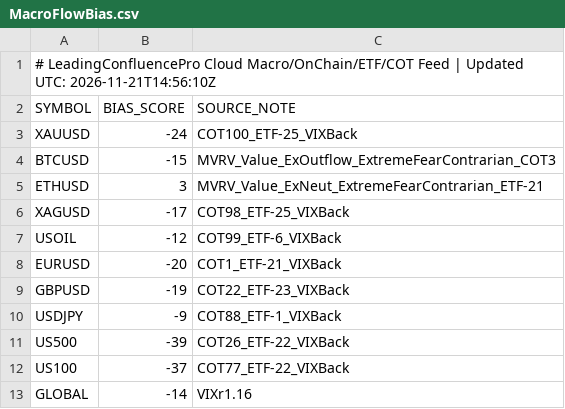
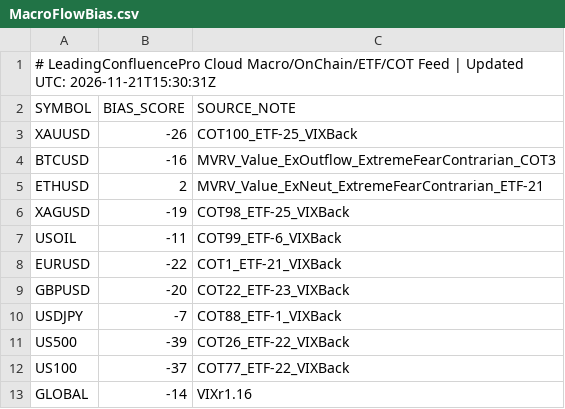
Before and after one commit to gamehotspot62/mt5-leading-confluence-cloud, a CSV file: data/MacroFlowBias.csv, drawn as a sheet.

```diff
--- a/data/MacroFlowBias.csv
+++ b/data/MacroFlowBias.csv
@@ -1,11 +1,11 @@
-# LeadingConfluencePro Cloud Macro/OnChain/ETF/COT Feed | Updated UTC: 2026-11-21T14:56:10Z
+# LeadingConfluencePro Cloud Macro/OnChain/ETF/COT Feed | Updated UTC: 2026-11-21T15:30:31Z
 SYMBOL,BIAS_SCORE,SOURCE_NOTE
-XAUUSD,-24,COT100_ETF-25_VIXBack
-BTCUSD,-15,MVRV_Value_ExOutflow_ExtremeFearContrarian_COT3
-ETHUSD,3,MVRV_Value_ExNeut_ExtremeFearContrarian_ETF-21
-XAGUSD,-17,COT98_ETF-25_VIXBack
-USOIL,-12,COT99_ETF-6_VIXBack
-EURUSD,-20,COT1_ETF-21_VIXBack
-GBPUSD,-19,COT22_ETF-23_VIXBack
-USDJPY,-9,COT88_ETF-1_VIXBack
+XAUUSD,-26,COT100_ETF-25_VIXBack
+BTCUSD,-16,MVRV_Value_ExOutflow_ExtremeFearContrarian_COT3
+ETHUSD,2,MVRV_Value_ExNeut_ExtremeFearContrarian_ETF-21
+XAGUSD,-19,COT98_ETF-25_VIXBack
+USOIL,-11,COT99_ETF-6_VIXBack
+EURUSD,-22,COT1_ETF-21_VIXBack
+GBPUSD,-20,COT22_ETF-23_VIXBack
+USDJPY,-7,COT88_ETF-1_VIXBack
 US500,-39,COT26_ETF-22_VIXBack
```
Also changed, not shown: data/MLModelWeights.csv, data/OptimizedConfig.csv, 8 other files.
